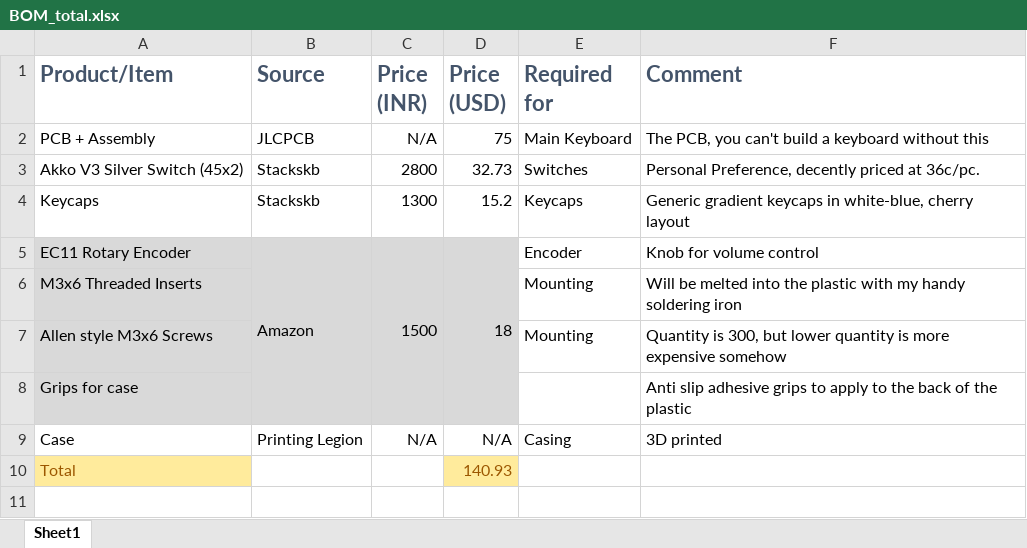
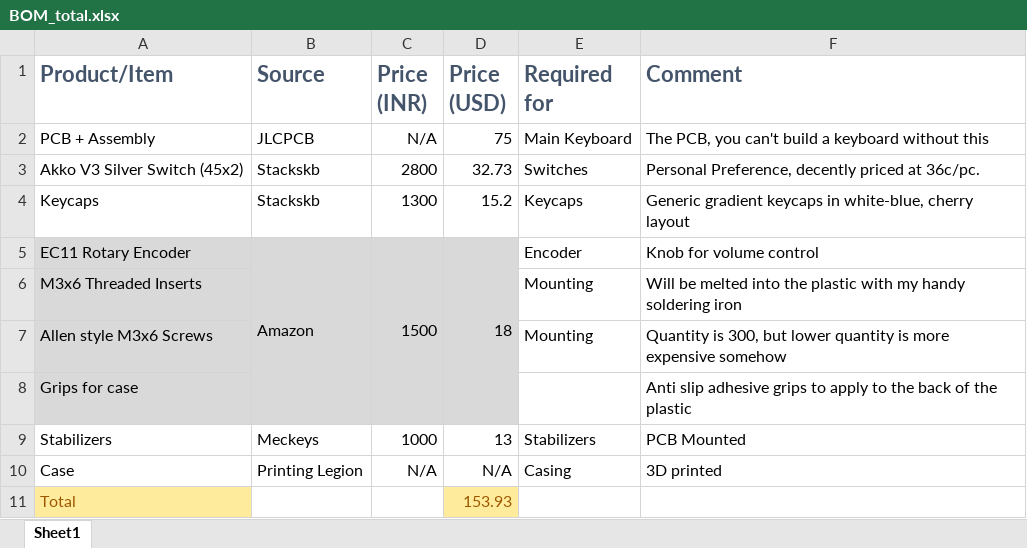
Before and after one commit to nimitvijayvargee/keyboardv2, an Excel workbook: BOM_total.xlsx, sheet Sheet1, drawn as a sheet; values as stored, in another font and other column widths than the file's, no borders; addresses are those after the commit; the diff names each change by its address in the sheet, - before the commit and + after, or states it on an @@ line.

Commit message:
Fixed Fatal Flaw in RGB LED Data Line, Updated BOM

```diff
--- a/BOM_total.xlsx (sheet Sheet1)
+++ b/BOM_total.xlsx (sheet Sheet1)
+row 9: Stabilizers | Meckeys | 1000 | 13 | Stabilizers | PCB Mounted
-D11 (Price (USD)): 140.93
+D11 (Price (USD)): 153.93
```
Also changed, not shown: 2 other files.
